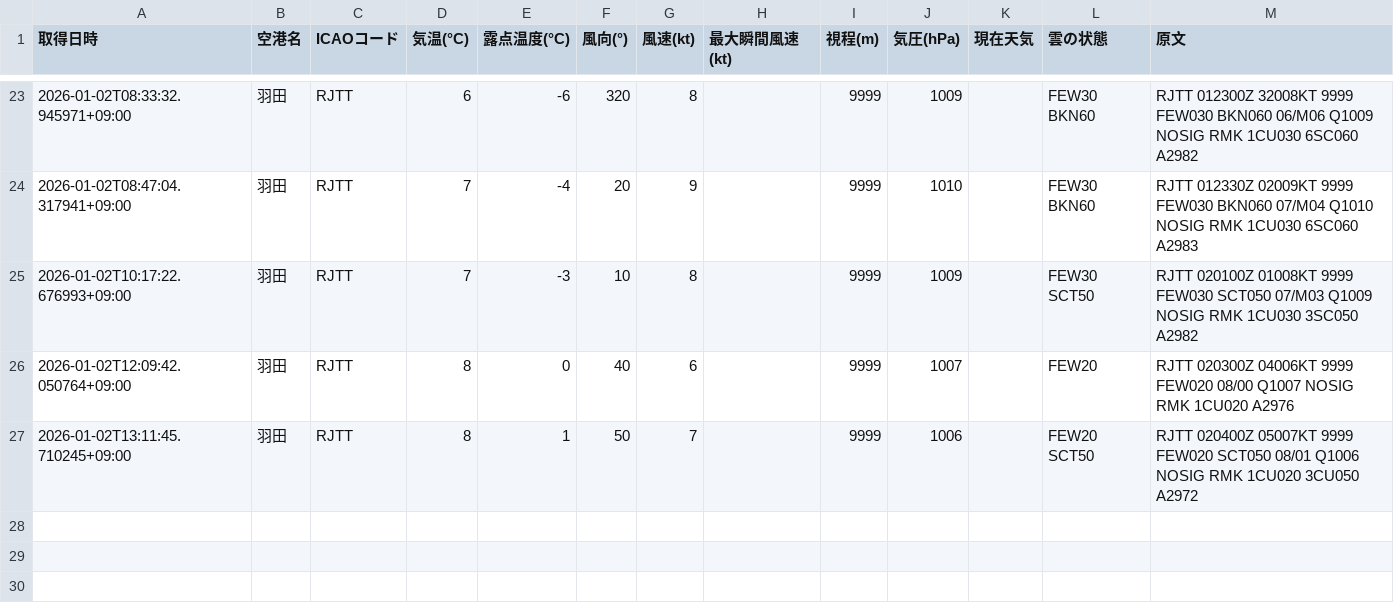
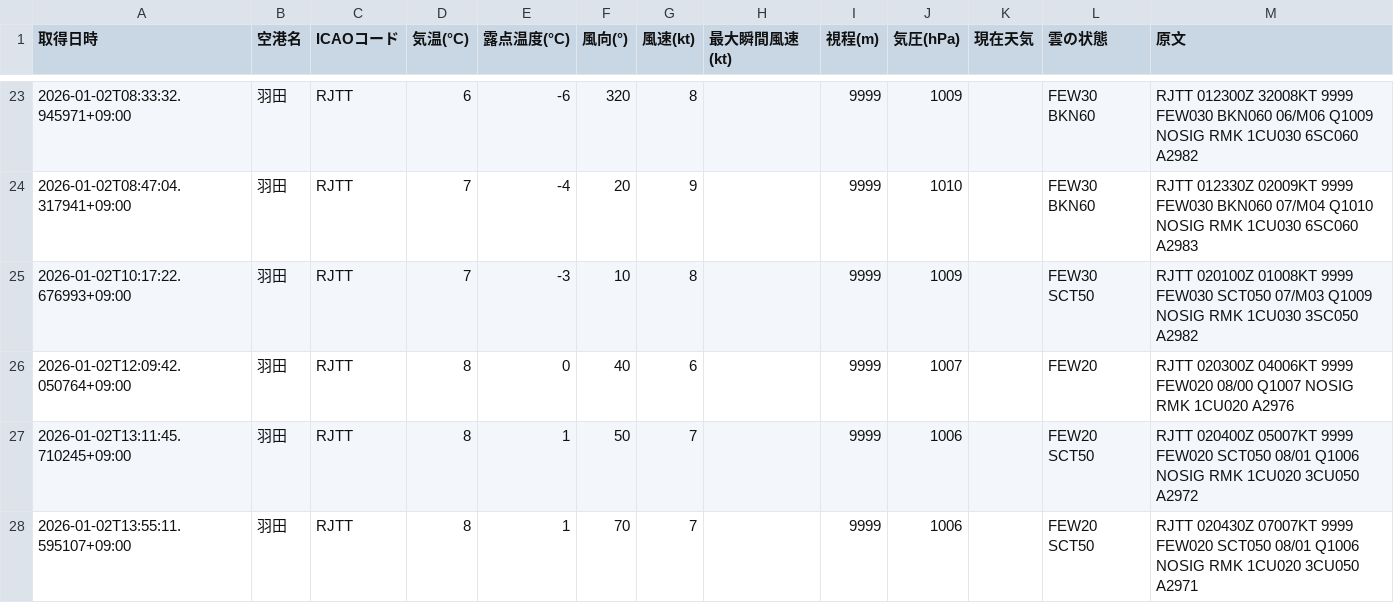
Before and after one commit to sun-1090/MATER-and-TAF, a CSV file: data/羽田/metar_2026-01-02.csv, drawn as a sheet; only a part is shown, gaps mark what is left out; the diff names each change by its address in the sheet, - before the commit and + after, or states it on an @@ line.

```diff
--- a/data/羽田/metar_2026-01-02.csv
+++ b/data/羽田/metar_2026-01-02.csv
+row 28: 2026-01-02T13:55:11.595107+09:00 | 羽田 | RJTT | 8 | 1 | 70 | 7 |  | 9999 | 1006 |  | FEW20 SCT50 | RJTT 020430Z 07007KT 9999 FEW020 SCT050 08/01 Q1006 NOSIG RMK 1CU020 3CU050 A2971
```
Also changed, not shown: data/大連/metar_2026-01-02.csv, data/天津/metar_2026-01-02.csv, 1 other file.
